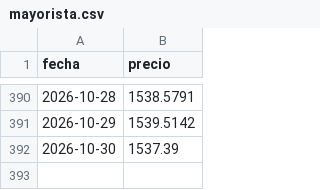
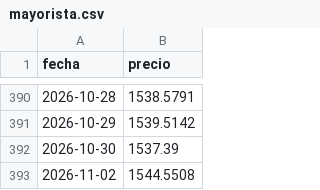
Before and after one commit to Benchuga22/bandas-cambiarias-app, a CSV file: data/mayorista.csv, drawn as a sheet; only a part is shown, gaps mark what is left out.

```diff
--- a/data/mayorista.csv
+++ b/data/mayorista.csv
@@ -392 +392,2 @@ fecha,precio
 2026-10-30,1537.39
+2026-11-02,1544.5508
```
